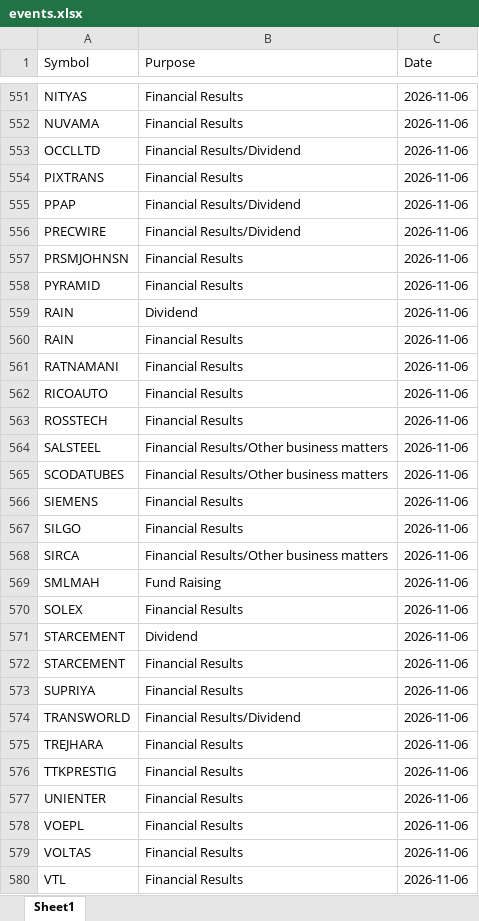
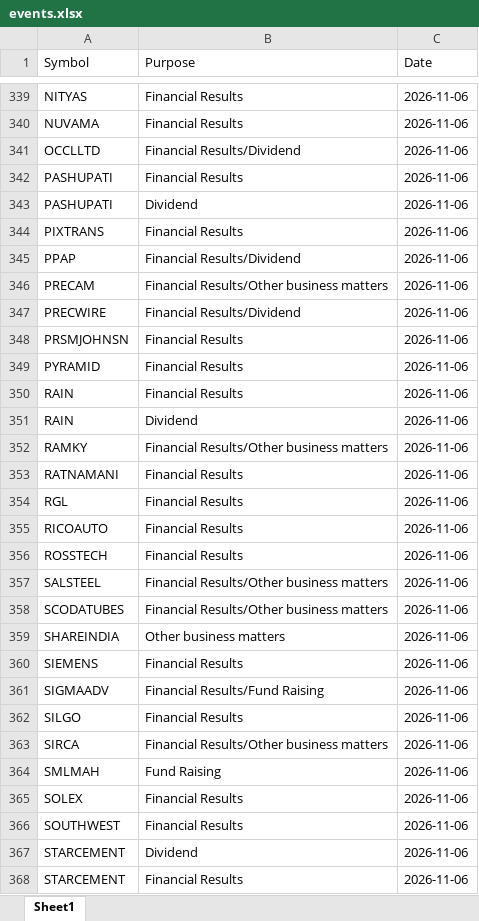
Before and after one commit to drimtiyazkhan/project-shadow, an Excel workbook: data/events.xlsx, sheet Sheet1, drawn as a sheet; only a part is shown, gaps mark what is left out; the shorter side is filled out with more unchanged rows; values as stored, in another font and other column widths than the file's, no borders; the diff covers the shown part only; the diff names each change by its address in the sheet, - before the commit and + after, or states it on an @@ line.

```diff
--- a/data/events.xlsx (sheet Sheet1)
+++ b/data/events.xlsx (sheet Sheet1)
+row 342: PASHUPATI | Financial Results | 2026-11-06
+row 343: PASHUPATI | Dividend | 2026-11-06
+row 346: PRECAM | Financial Results/Other business matters | 2026-11-06
@@ row 560 moved to row 350: RAIN @@
+row 352: RAMKY | Financial Results/Other business matters | 2026-11-06
+row 354: RGL | Financial Results | 2026-11-06
+row 359: SHAREINDIA | Other business matters | 2026-11-06
+row 361: SIGMAADV | Financial Results/Fund Raising | 2026-11-06
+row 366: SOUTHWEST | Financial Results | 2026-11-06
```
Also changed, not shown: 80 added rows, 224 removed rows and 4 moved rows elsewhere in this sheet, 1 other file.
